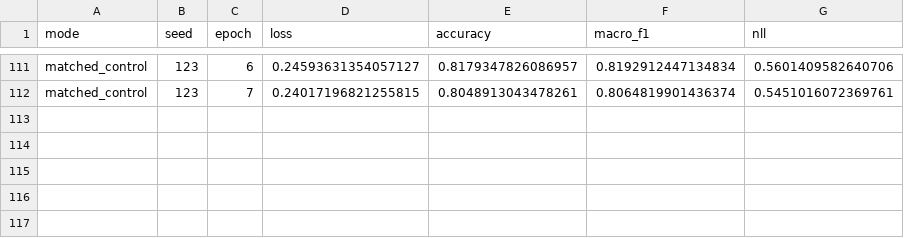
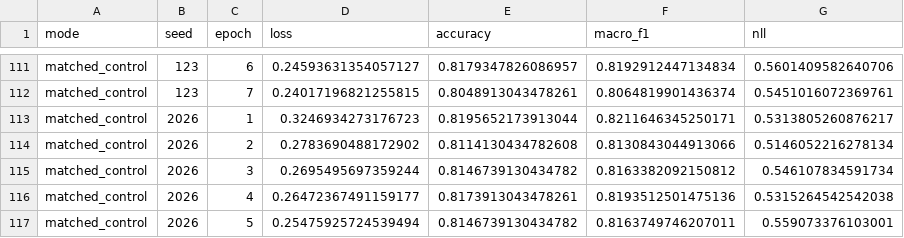
Before and after one commit to ankita6876/bangla-sentiment-research, a CSV file: research_stage8b/training_history.csv, drawn as a sheet; only a part is shown, gaps mark what is left out; the diff names each change by its address in the sheet, - before the commit and + after, or states it on an @@ line.

Commit message:
Stage 8B matched_control seed 2026 completed

```diff
--- a/research_stage8b/training_history.csv
+++ b/research_stage8b/training_history.csv
+row 113: matched_control | 2026 | 1 | 0.3246934273176723 | 0.8195652173913044 | 0.8211646345250171 | 0.5313805260876217
+row 114: matched_control | 2026 | 2 | 0.2783690488172902 | 0.8114130434782608 | 0.8130843044913066 | 0.5146052216278134
+row 115: matched_control | 2026 | 3 | 0.2695495697359244 | 0.8146739130434782 | 0.8163382092150812 | 0.546107834591734
+row 116: matched_control | 2026 | 4 | 0.26472367491159177 | 0.8173913043478261 | 0.8193512501475136 | 0.5315264542542038
+row 117: matched_control | 2026 | 5 | 0.25475925724539494 | 0.8146739130434782 | 0.8163749746207011 | 0.559073376103001
```
Also changed, not shown: research_stage8b/individual_results.csv.
